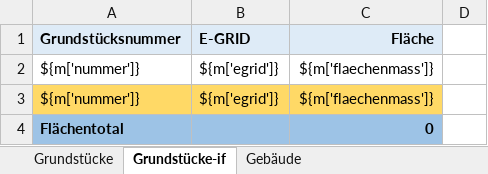
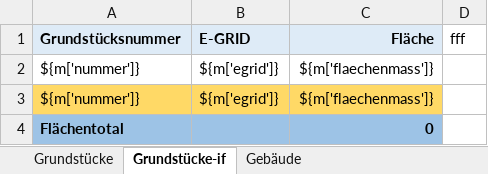
Before and after one commit to edigonzales/dox43, an Excel workbook: src/main/resources/avmeldewesen/avmeldewesen.xlsx, sheet Grundstücke-if, drawn as a sheet; values as stored, in another font and other column widths than the file's, no borders; the diff names each change by its address in the sheet, - before the commit and + after, or states it on an @@ line.

```diff
--- a/src/main/resources/avmeldewesen/avmeldewesen.xlsx (sheet Grundstücke-if)
+++ b/src/main/resources/avmeldewesen/avmeldewesen.xlsx (sheet Grundstücke-if)
-D1: (empty)
+D1: fff
```
Also changed, not shown: 1 other file.
